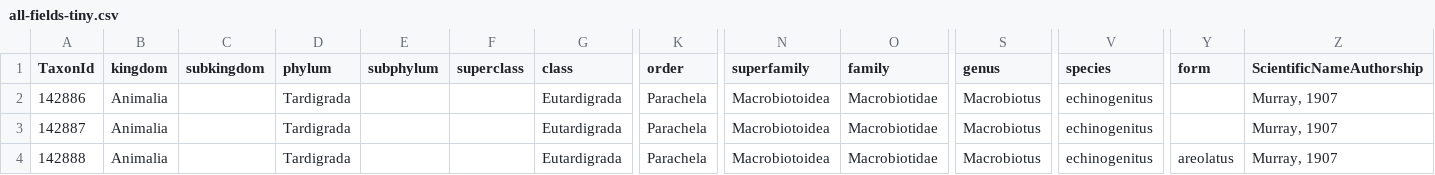
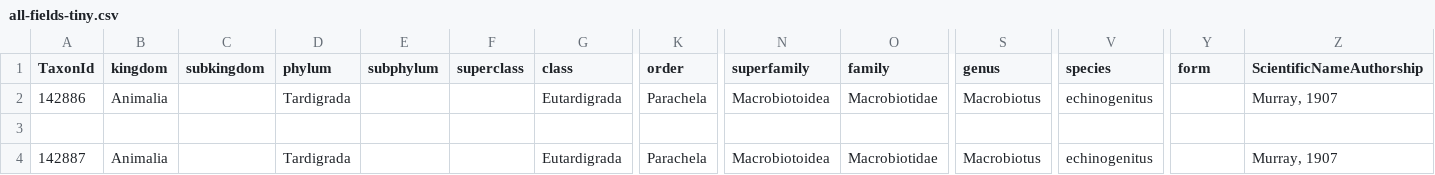
Before and after one commit to GlobalNamesArchitecture/gn_crossmap, a CSV file: spec/files/all-fields-tiny.csv, drawn as a sheet; only a part is shown, gaps mark what is left out; removed rows and columns are numbered as before the commit, all else as after; rows hold the shown columns only; the diff names each change by its address in the sheet, - before the commit and + after, or states it on an @@ line.

Commit message:
Fix #38 gem does not fail if taxonid or name are nil

```diff
--- a/spec/files/all-fields-tiny.csv
+++ b/spec/files/all-fields-tiny.csv
+row 3: (empty)
-row 4: 142888 | Animalia |  | Tardigrada |  |  | Eutardigrada | Parachela | Macrobiotoidea | Macrobiotidae | Macrobiotus | echinogenitus | areolatus | Murray, 1907
```
Also changed, not shown: 4 other files.
